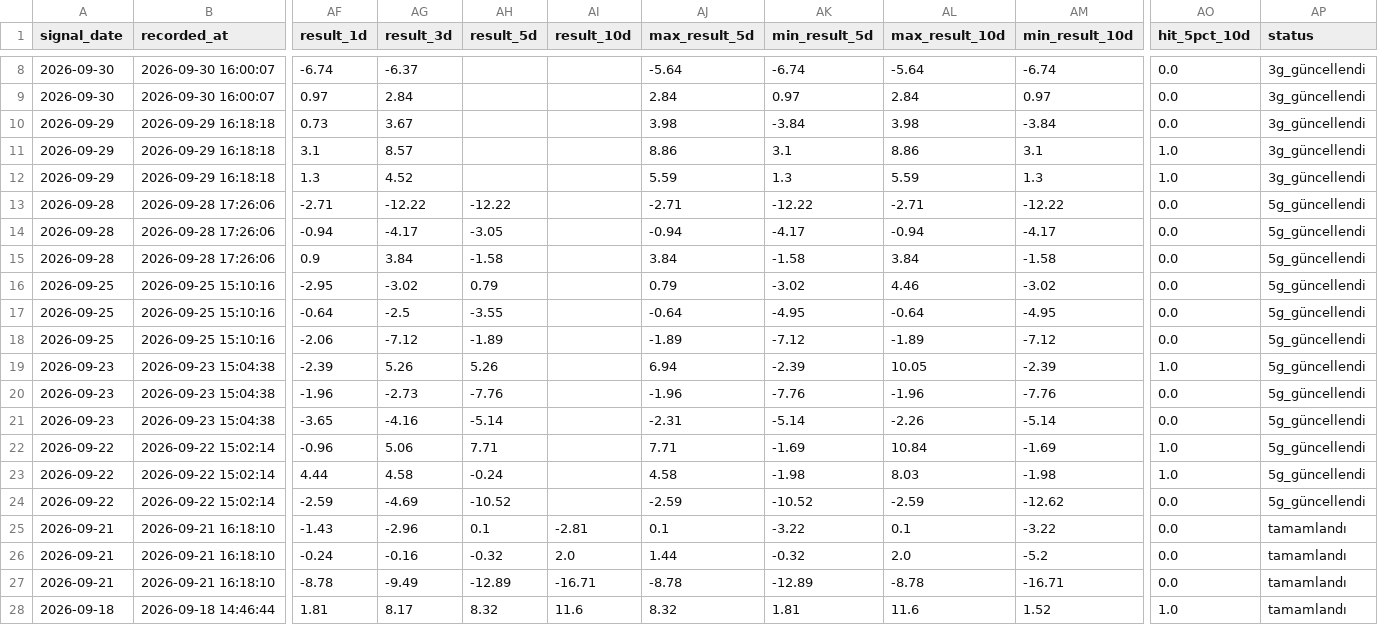
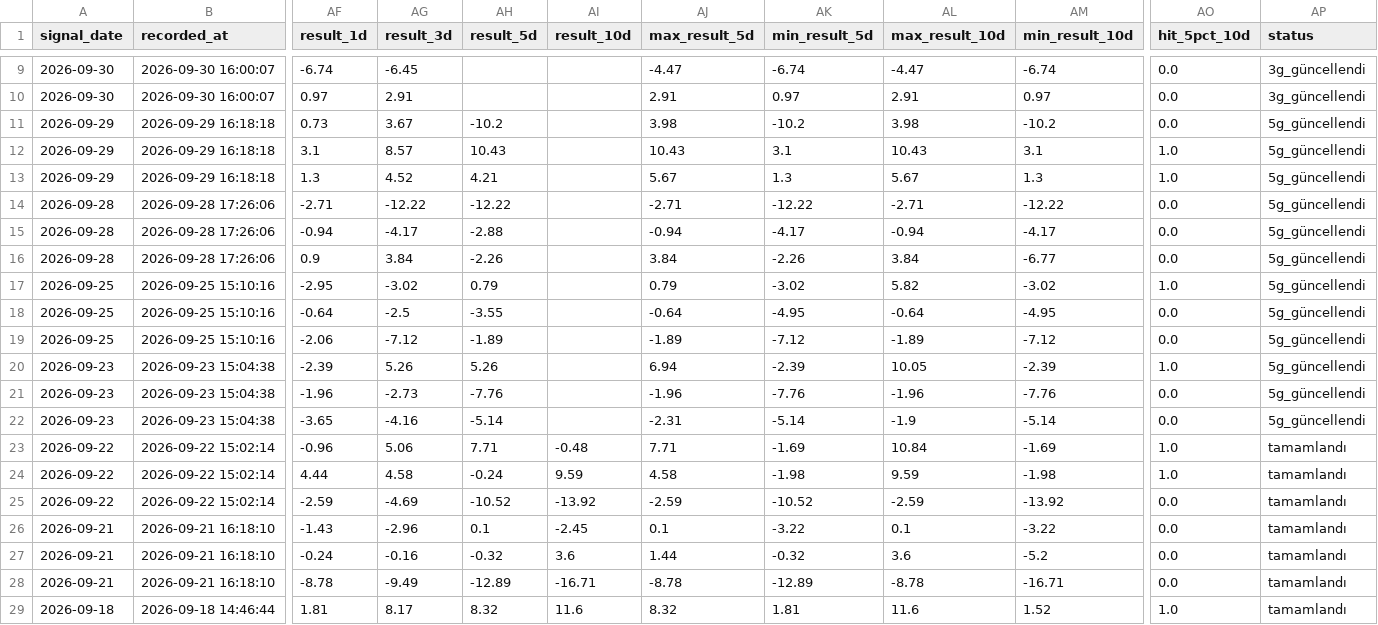
Before and after one commit to swcydsqzjb-bit/bist-bot, a CSV file: v3_signals_history.csv, drawn as a sheet; only a part is shown, gaps mark what is left out; addresses are those after the commit; the diff covers the shown part only; the diff names each change by its address in the sheet, - before the commit and + after, or states it on an @@ line.

Commit message:
V3 günlük performans hafızasını güncelle

```diff
--- a/v3_signals_history.csv
+++ b/v3_signals_history.csv
-AG9 (result_3d): -6.37
+AG9 (result_3d): -6.45
-AJ9 (max_result_5d): -5.64
+AJ9 (max_result_5d): -4.47
-AL9 (max_result_10d): -5.64
+AL9 (max_result_10d): -4.47
-AG10 (result_3d): 2.84
+AG10 (result_3d): 2.91
-AJ10 (max_result_5d): 2.84
+AJ10 (max_result_5d): 2.91
-AL10 (max_result_10d): 2.84
+AL10 (max_result_10d): 2.91
-AH11 (result_5d): (empty)
+AH11 (result_5d): -10.2
-AK11 (min_result_5d): -3.84
+AK11 (min_result_5d): -10.2
-AM11 (min_result_10d): -3.84
+AM11 (min_result_10d): -10.2
-AP11:AP13 (status): 3g_güncellendi
+AP11:AP13 (status): 5g_güncellendi
-AH12 (result_5d): (empty)
+AH12 (result_5d): 10.43
-AJ12 (max_result_5d): 8.86
+AJ12 (max_result_5d): 10.43
-AL12 (max_result_10d): 8.86
+AL12 (max_result_10d): 10.43
-AH13 (result_5d): (empty)
+AH13 (result_5d): 4.21
-AJ13 (max_result_5d): 5.59
+AJ13 (max_result_5d): 5.67
-AL13 (max_result_10d): 5.59
+AL13 (max_result_10d): 5.67
-AH15 (result_5d): -3.05
+AH15 (result_5d): -2.88
-AH16 (result_5d): -1.58
+AH16 (result_5d): -2.26
-AK16 (min_result_5d): -1.58
+AK16 (min_result_5d): -2.26
-AM16 (min_result_10d): -1.58
+AM16 (min_result_10d): -6.77
-AL17 (max_result_10d): 4.46
+AL17 (max_result_10d): 5.82
-AO17 (hit_5pct_10d): 0.0
+AO17 (hit_5pct_10d): 1.0
-AL22 (max_result_10d): -2.26
+AL22 (max_result_10d): -1.9
-AI23 (result_10d): (empty)
+AI23 (result_10d): -0.48
-AP23:AP25 (status): 5g_güncellendi
+AP23:AP25 (status): tamamlandı
-AI24 (result_10d): (empty)
+AI24 (result_10d): 9.59
-AL24 (max_result_10d): 8.03
+AL24 (max_result_10d): 9.59
-AI25 (result_10d): (empty)
+AI25 (result_10d): -13.92
-AM25 (min_result_10d): -12.62
+AM25 (min_result_10d): -13.92
-AI26 (result_10d): -2.81
+AI26 (result_10d): -2.45
-AI27 (result_10d): 2.0
+AI27 (result_10d): 3.6
-AL27 (max_result_10d): 2.0
+AL27 (max_result_10d): 3.6
```
Also changed, not shown: 1 added row and 42 edited cells elsewhere in this file, v3_performance_summary.csv.
